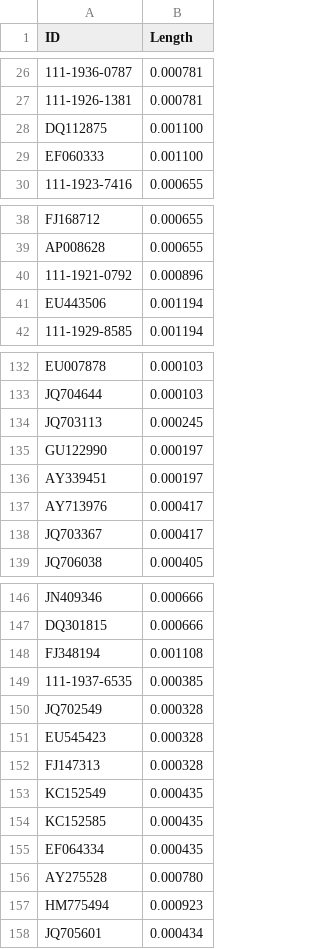
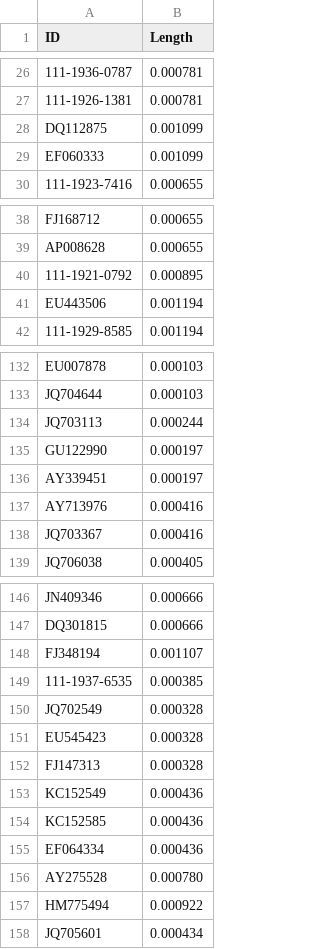
Before and after one commit to Victory-Hugo/12-PAML, a CSV file: output/TIP_Length.csv, drawn as a sheet; only a part is shown, gaps mark what is left out; the diff covers the shown part only; the diff names each change by its address in the sheet, - before the commit and + after, or states it on an @@ line.

```diff
--- a/output/TIP_Length.csv
+++ b/output/TIP_Length.csv
-B28:B29 (Length): 0.001100
+B28:B29 (Length): 0.001099
-B40 (Length): 0.000896
+B40 (Length): 0.000895
-B134 (Length): 0.000245
+B134 (Length): 0.000244
-B137:B138 (Length): 0.000417
+B137:B138 (Length): 0.000416
-B148 (Length): 0.001108
+B148 (Length): 0.001107
-B153:B155 (Length): 0.000435
+B153:B155 (Length): 0.000436
-B157 (Length): 0.000923
+B157 (Length): 0.000922
```
Also changed, not shown: 26 edited cells elsewhere in this file, output/Parameters.csv, output/TIP_Time.csv, 12 other files.
